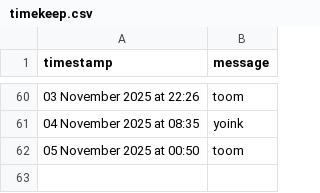
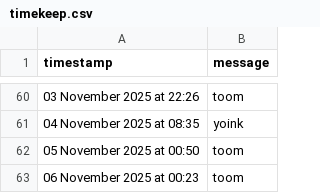
Before and after one commit to tmorg46/tmorg46.github.io, a CSV file: timekeep.csv, drawn as a sheet; only a part is shown, gaps mark what is left out.

Commit message:
Append SMS message: 06 November 2025 at 00:23

```diff
--- a/timekeep.csv
+++ b/timekeep.csv
@@ -62 +62,2 @@ timestamp,message
 05 November 2025 at 00:50,"toom"
+06 November 2025 at 00:23,"toom"
```
